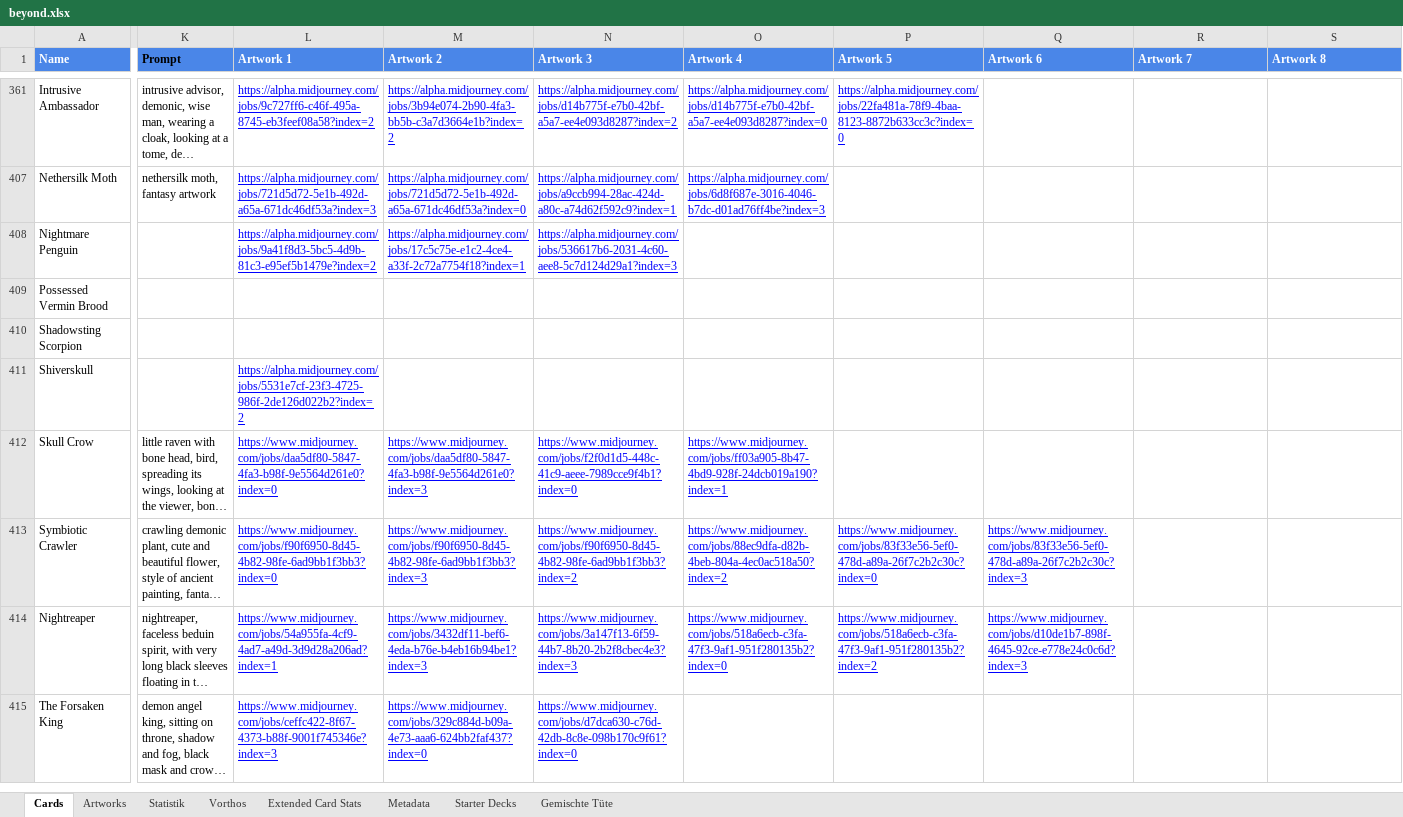
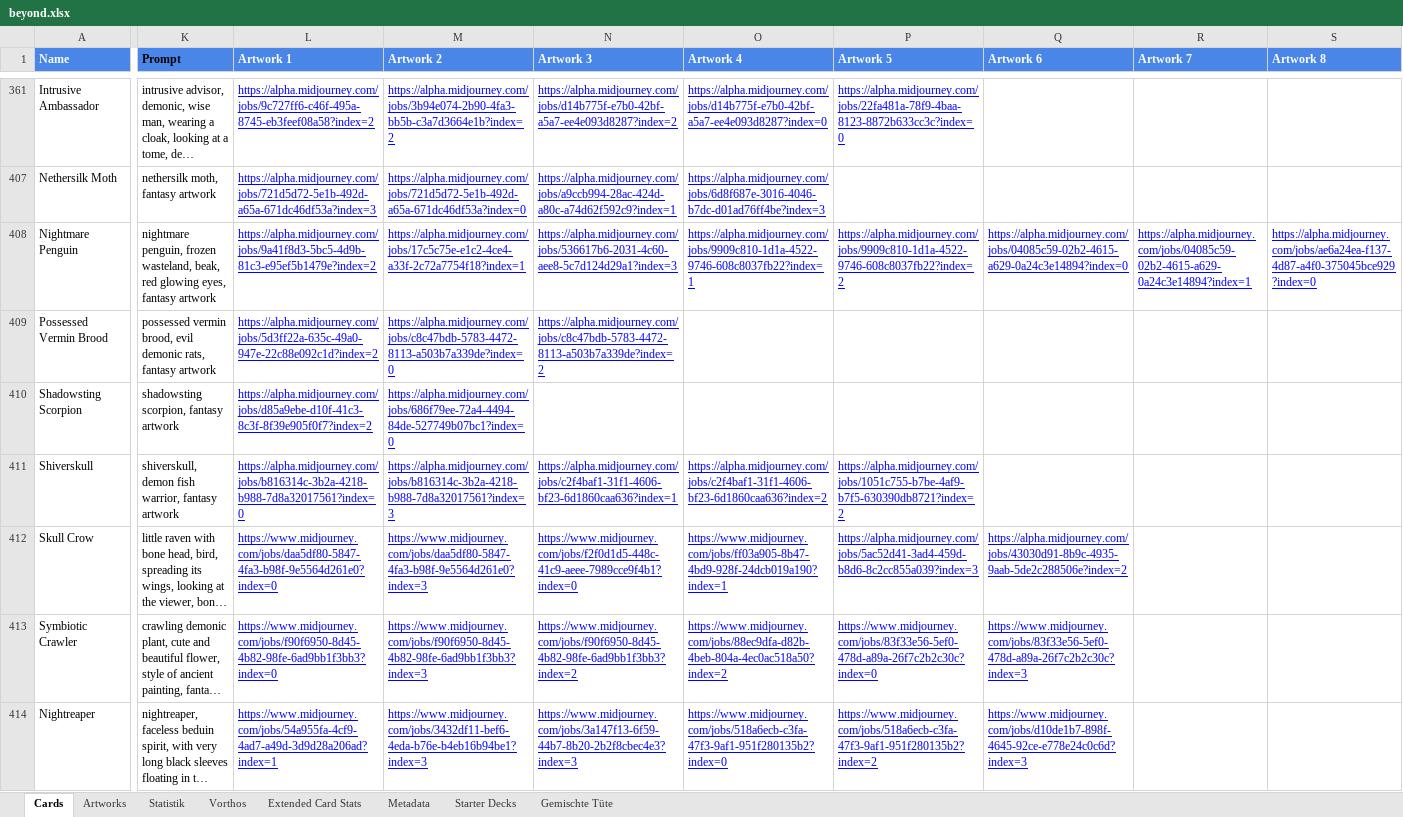
Before and after one commit to nonbiristudios/ShardsOfBeyond-v2, an Excel workbook: card-data/beyond.xlsx, sheet Cards, drawn as a sheet; only a part is shown, gaps mark what is left out; the shorter side is filled out with more unchanged rows; long unchanged cells end in …; values as stored, in another font and other column widths than the file's, no borders; charts and pictures and conditional formats not drawn; the diff covers the shown part only; the diff names each change by its address in the sheet, - before the commit and + after, or states it on an @@ line.

```diff
--- a/card-data/beyond.xlsx (sheet Cards)
+++ b/card-data/beyond.xlsx (sheet Cards)
-K408 (Prompt): (empty)
+K408 (Prompt): nightmare penguin, frozen wasteland, beak, red glowing eyes, fantasy artwork
-O408 (Artwork 4): (empty)
+O408 (Artwork 4): https://alpha.midjourney.com/jobs/9909c810-1d1a-4522-9746-608c8037fb22?index=1
-P408 (Artwork 5): (empty)
+P408 (Artwork 5): https://alpha.midjourney.com/jobs/9909c810-1d1a-4522-9746-608c8037fb22?index=2
-Q408 (Artwork 6): (empty)
+Q408 (Artwork 6): https://alpha.midjourney.com/jobs/04085c59-02b2-4615-a629-0a24c3e14894?index=0
-R408 (Artwork 7): (empty)
+R408 (Artwork 7): https://alpha.midjourney.com/jobs/04085c59-02b2-4615-a629-0a24c3e14894?index=1
-S408 (Artwork 8): (empty)
+S408 (Artwork 8): https://alpha.midjourney.com/jobs/ae6a24ea-f137-4d87-a4f0-375045bce929?index=0
-K409 (Prompt): (empty)
+K409 (Prompt): possessed vermin brood, evil demonic rats, fantasy artwork
-L409 (Artwork 1): (empty)
+L409 (Artwork 1): https://alpha.midjourney.com/jobs/5d3ff22a-635c-49a0-947e-22c88e092c1d?index=2
-M409 (Artwork 2): (empty)
+M409 (Artwork 2): https://alpha.midjourney.com/jobs/c8c47bdb-5783-4472-8113-a503b7a339de?index=0
-N409 (Artwork 3): (empty)
+N409 (Artwork 3): https://alpha.midjourney.com/jobs/c8c47bdb-5783-4472-8113-a503b7a339de?index=2
-K410 (Prompt): (empty)
+K410 (Prompt): shadowsting scorpion, fantasy artwork
-L410 (Artwork 1): (empty)
+L410 (Artwork 1): https://alpha.midjourney.com/jobs/d85a9ebe-d10f-41c3-8c3f-8f39e905f0f7?index=2
-M410 (Artwork 2): (empty)
+M410 (Artwork 2): https://alpha.midjourney.com/jobs/686f79ee-72a4-4494-84de-527749b07bc1?index=0
-K411 (Prompt): (empty)
+K411 (Prompt): shiverskull, demon fish warrior, fantasy artwork
-L411 (Artwork 1): https://alpha.midjourney.com/jobs/5531e7cf-23f3-4725-986f-2de126d022b2?index=2
+L411 (Artwork 1): https://alpha.midjourney.com/jobs/b816314c-3b2a-4218-b988-7d8a32017561?index=0
-M411 (Artwork 2): (empty)
+M411 (Artwork 2): https://alpha.midjourney.com/jobs/b816314c-3b2a-4218-b988-7d8a32017561?index=3
-N411 (Artwork 3): (empty)
+N411 (Artwork 3): https://alpha.midjourney.com/jobs/c2f4baf1-31f1-4606-bf23-6d1860caa636?index=1
-O411 (Artwork 4): (empty)
+O411 (Artwork 4): https://alpha.midjourney.com/jobs/c2f4baf1-31f1-4606-bf23-6d1860caa636?index=2
-P411 (Artwork 5): (empty)
+P411 (Artwork 5): https://alpha.midjourney.com/jobs/1051c755-b7be-4af9-b7f5-630390db8721?index=2
-P412 (Artwork 5): (empty)
+P412 (Artwork 5): https://alpha.midjourney.com/jobs/5ac52d41-3ad4-459d-b8d6-8c2cc855a039?index=3
-Q412 (Artwork 6): (empty)
+Q412 (Artwork 6): https://alpha.midjourney.com/jobs/43030d91-8b9c-4935-9aab-5de2c288506e?index=2
```
Also changed, not shown: 13 edited cells elsewhere in this sheet, charts or pictures, 4 other files.
